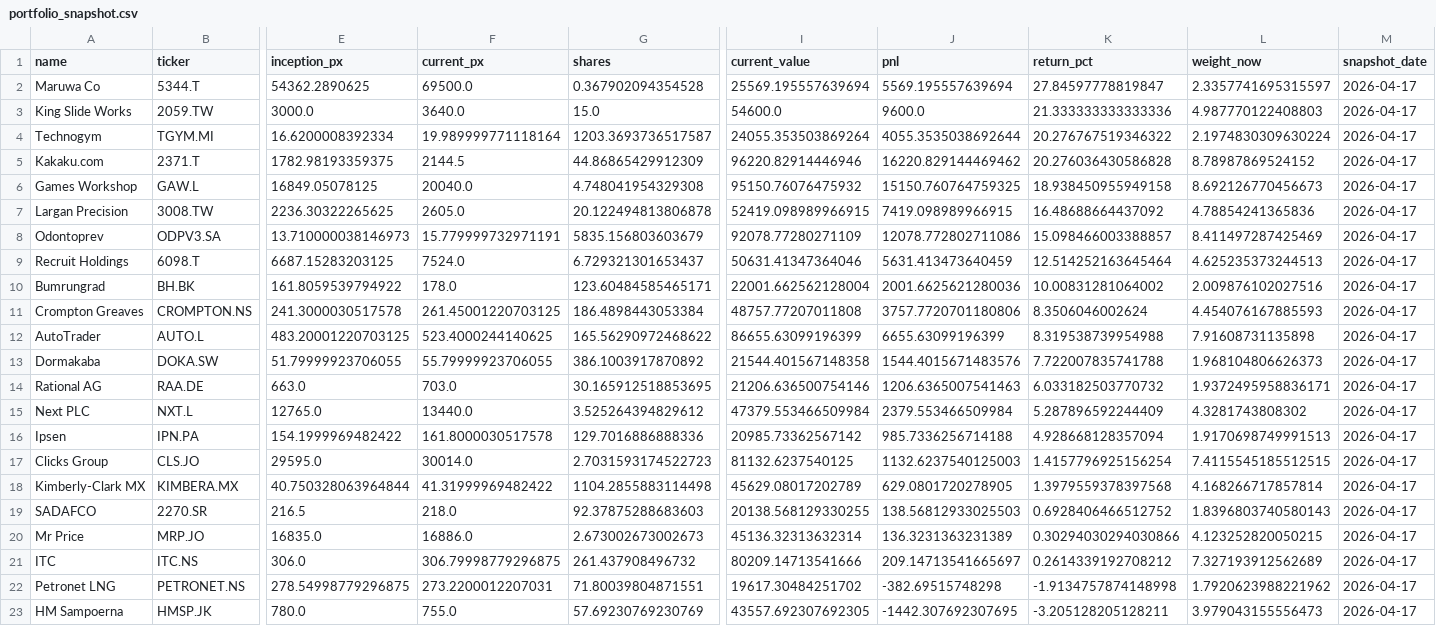
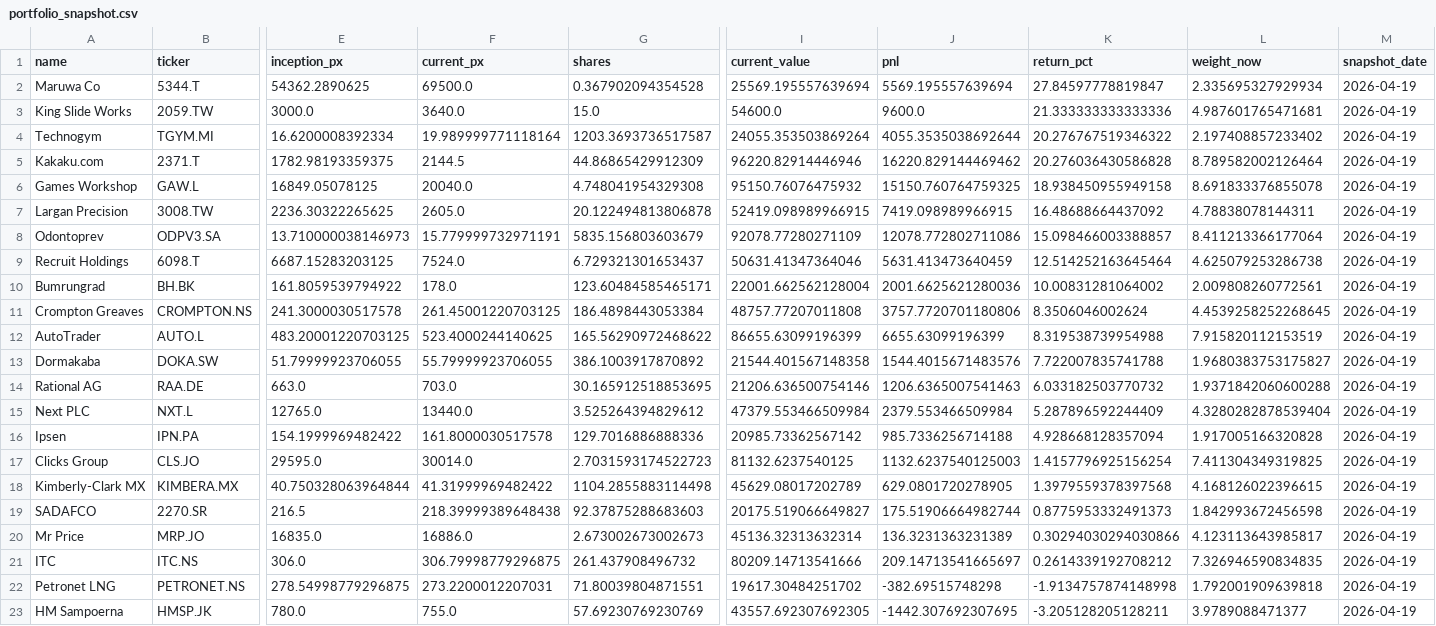
Before and after one commit to CGreen274/SIA_Portfolio_Dashboard, a CSV file: data/outputs/portfolio_snapshot.csv, drawn as a sheet; only a part is shown, gaps mark what is left out; the diff names each change by its address in the sheet, - before the commit and + after, or states it on an @@ line.

```diff
--- a/data/outputs/portfolio_snapshot.csv
+++ b/data/outputs/portfolio_snapshot.csv
-L2 (weight_now): 2.3357741695315597
+L2 (weight_now): 2.335695327929934
-M2:M23 (snapshot_date): 2026-04-17
+M2:M23 (snapshot_date): 2026-04-19
-L3 (weight_now): 4.987770122408803
+L3 (weight_now): 4.987601765471681
-L4 (weight_now): 2.1974830309630224
+L4 (weight_now): 2.197408857233402
-L5 (weight_now): 8.78987869524152
+L5 (weight_now): 8.789582002126464
-L6 (weight_now): 8.692126770456673
+L6 (weight_now): 8.691833376855078
-L7 (weight_now): 4.78854241365836
+L7 (weight_now): 4.78838078144311
-L8 (weight_now): 8.411497287425469
+L8 (weight_now): 8.411213366177064
-L9 (weight_now): 4.625235373244513
+L9 (weight_now): 4.625079253286738
-L10 (weight_now): 2.009876102027516
+L10 (weight_now): 2.009808260772561
-L11 (weight_now): 4.454076167885593
+L11 (weight_now): 4.4539258252268645
-L12 (weight_now): 7.91608731135898
+L12 (weight_now): 7.915820112153519
-L13 (weight_now): 1.968104806626373
+L13 (weight_now): 1.9680383753175827
-L14 (weight_now): 1.9372495958836171
+L14 (weight_now): 1.9371842060600288
-L15 (weight_now): 4.3281743808302
+L15 (weight_now): 4.3280282878539404
-L16 (weight_now): 1.9170698749991513
+L16 (weight_now): 1.917005166320828
-L17 (weight_now): 7.4115545185512515
+L17 (weight_now): 7.411304349319825
-L18 (weight_now): 4.168266717857814
+L18 (weight_now): 4.168126022396615
-F19 (current_px): 218.0
+F19 (current_px): 218.39999389648438
-I19 (current_value): 20138.568129330255
+I19 (current_value): 20175.519066649827
-J19 (pnl): 138.56812933025503
+J19 (pnl): 175.51906664982744
-K19 (return_pct): 0.6928406466512752
+K19 (return_pct): 0.8775953332491373
-L19 (weight_now): 1.8396803740580143
+L19 (weight_now): 1.842993672456598
-L20 (weight_now): 4.123252820050215
+L20 (weight_now): 4.123113643985817
-L21 (weight_now): 7.327193912562689
+L21 (weight_now): 7.326946590834835
-L22 (weight_now): 1.7920623988221962
+L22 (weight_now): 1.792001909639818
-L23 (weight_now): 3.979043155556473
+L23 (weight_now): 3.9789088471377
```
Also changed, not shown: data/outputs/portfolio_screen_final20.csv, data/outputs/risk_metrics.csv, 17 other files.
